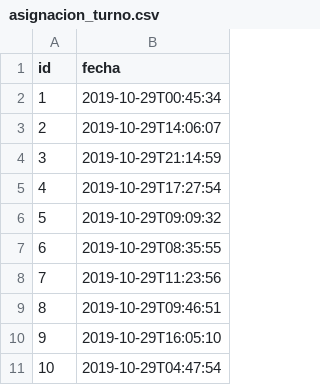
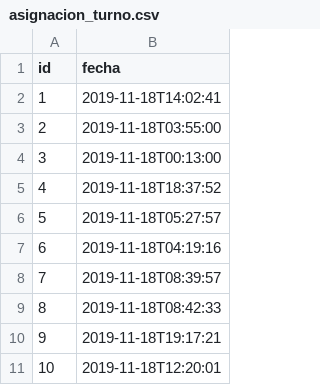
Before and after one commit to Fher95/ControlAcceso, a CSV file: src/main/resources/config/liquibase/fake-data/asignacion_turno.csv, drawn as a sheet.

```diff
--- a/src/main/resources/config/liquibase/fake-data/asignacion_turno.csv
+++ b/src/main/resources/config/liquibase/fake-data/asignacion_turno.csv
@@ -1,11 +1,11 @@
 id;fecha
-1;2019-10-29T00:45:34
-2;2019-10-29T14:06:07
-3;2019-10-29T21:14:59
-4;2019-10-29T17:27:54
-5;2019-10-29T09:09:32
-6;2019-10-29T08:35:55
-7;2019-10-29T11:23:56
-8;2019-10-29T09:46:51
-9;2019-10-29T16:05:10
-10;2019-10-29T04:47:54
+1;2019-11-18T14:02:41
+2;2019-11-18T03:55:00
+3;2019-11-18T00:13:00
+4;2019-11-18T18:37:52
+5;2019-11-18T05:27:57
+6;2019-11-18T04:19:16
+7;2019-11-18T08:39:57
+8;2019-11-18T08:42:33
+9;2019-11-18T19:17:21
+10;2019-11-18T12:20:01
```
Also changed, not shown: 28 other files.
